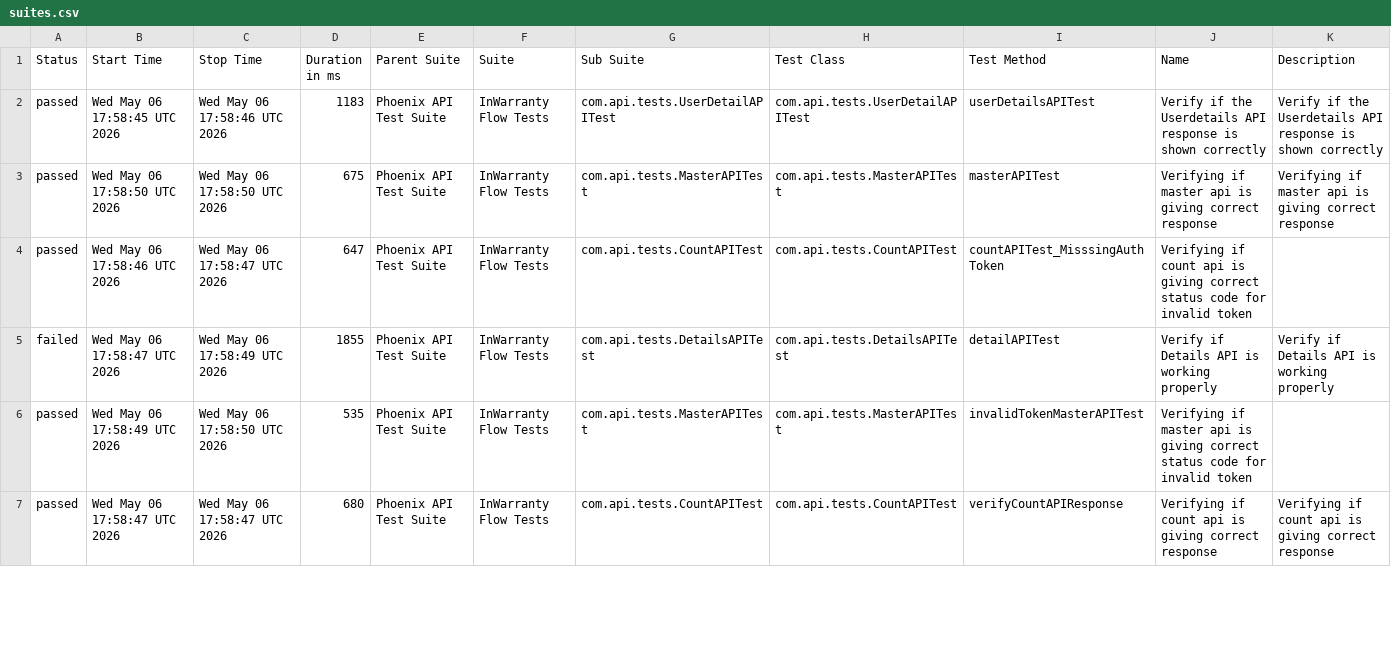
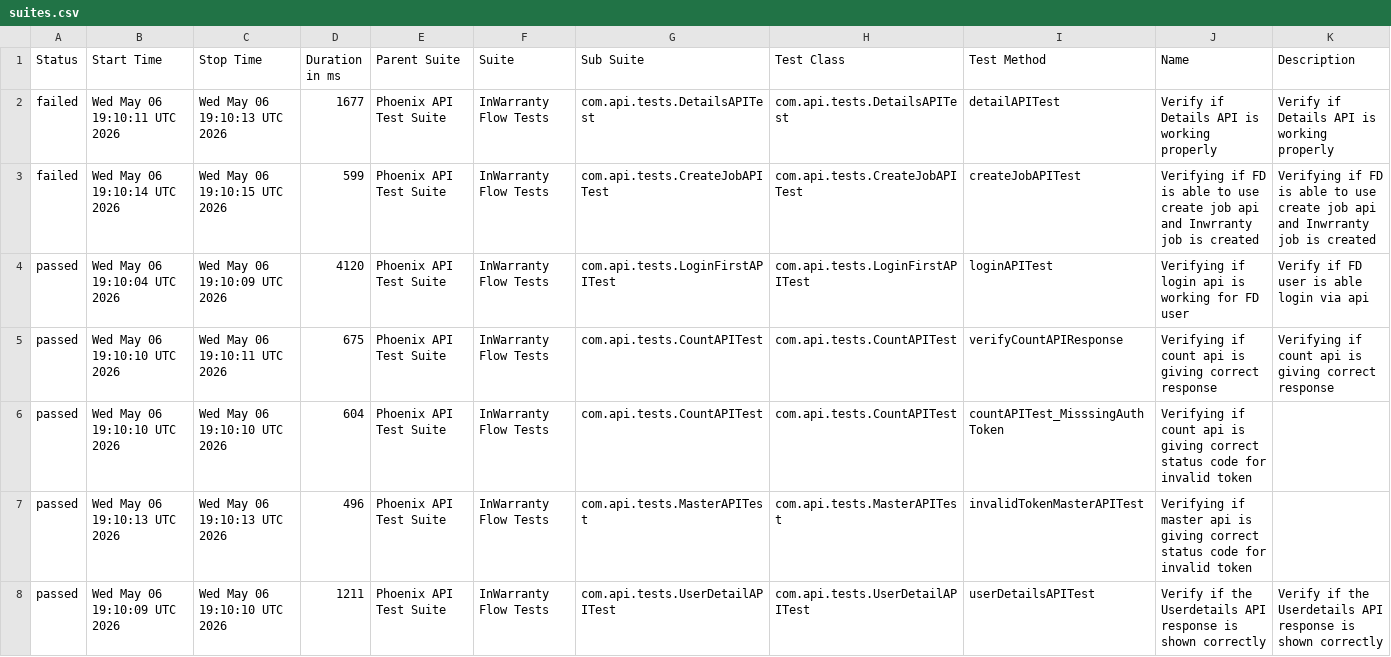
Before and after one commit to taarun96/APIAutomationFrameWork, a CSV file: data/suites.csv, drawn as a sheet; only a part is shown; the diff covers the shown part only.

```diff
--- a/data/suites.csv
+++ b/data/suites.csv
@@ -1,7 +1,8 @@
 "Status","Start Time","Stop Time","Duration in ms","Parent Suite","Suite","Sub Suite","Test Class","Test Method","Name","Description"
-"passed","Wed May 06 17:58:45 UTC 2026","Wed May 06 17:58:46 UTC 2026","1183","Phoenix API Test Suite","InWarranty Flow Tests","com.api.tests.UserDetailAPITest","com.api.tests.UserDetailAPITest","userDetailsAPITest","Verify if the Userdetails API response is shown correctly","Verify if the Userdetails API response is shown correctly"
-"passed","Wed May 06 17:58:50 UTC 2026","Wed May 06 17:58:50 UTC 2026","675","Phoenix API Test Suite","InWarranty Flow Tests","com.api.tests.MasterAPITest","com.api.tests.MasterAPITest","masterAPITest","Verifying if master api is giving correct response","Verifying if master api is giving correct response"
-"passed","Wed May 06 17:58:46 UTC 2026","Wed May 06 17:58:47 UTC 2026","647","Phoenix API Test Suite","InWarranty Flow Tests","com.api.tests.CountAPITest","com.api.tests.CountAPITest","countAPITest_MisssingAuthToken","Verifying if count api is giving correct status code for invalid token",""
-"failed","Wed May 06 17:58:47 UTC 2026","Wed May 06 17:58:49 UTC 2026","1855","Phoenix API Test Suite","InWarranty Flow Tests","com.api.tests.DetailsAPITest","com.api.tests.DetailsAPITest","detailAPITest","Verify if Details API is working properly","Verify if Details API is working properly"
-"passed","Wed May 06 17:58:49 UTC 2026","Wed May 06 17:58:50 UTC 2026","535","Phoenix API Test Suite","InWarranty Flow Tests","com.api.tests.MasterAPITest","com.api.tests.MasterAPITest","invalidTokenMasterAPITest","Verifying if master api is giving correct status code for invalid token",""
-"passed","Wed May 06 17:58:47 UTC 2026","Wed May 06 17:58:47 UTC 2026","680","Phoenix API Test Suite","InWarranty Flow Tests","com.api.tests.CountAPITest","com.api.tests.CountAPITest","verifyCountAPIResponse","Verifying if count api is giving correct response","Verifying if count api is giving correct response"
+"failed","Wed May 06 19:10:11 UTC 2026","Wed May 06 19:10:13 UTC 2026","1677","Phoenix API Test Suite","InWarranty Flow Tests","com.api.tests.DetailsAPITest","com.api.tests.DetailsAPITest","detailAPITest","Verify if Details API is working properly","Verify if Details API is working properly"
+"failed","Wed May 06 19:10:14 UTC 2026","Wed May 06 19:10:15 UTC 2026","599","Phoenix API Test Suite","InWarranty Flow Tests","com.api.tests.CreateJobAPITest","com.api.tests.CreateJobAPITest","createJobAPITest","Verifying if FD is able to use create job api and Inwrranty job is created","Verifying if FD is able to use create job api and Inwrranty job is created"
+"passed","Wed May 06 19:10:04 UTC 2026","Wed May 06 19:10:09 UTC 2026","4120","Phoenix API Test Suite","InWarranty Flow Tests","com.api.tests.LoginFirstAPITest","com.api.tests.LoginFirstAPITest","loginAPITest","Verifying if login api is working for FD user","Verify if FD user is able login via api"
+"passed","Wed May 06 19:10:10 UTC 2026","Wed May 06 19:10:11 UTC 2026","675","Phoenix API Test Suite","InWarranty Flow Tests","com.api.tests.CountAPITest","com.api.tests.CountAPITest","verifyCountAPIResponse","Verifying if count api is giving correct response","Verifying if count api is giving correct response"
+"passed","Wed May 06 19:10:10 UTC 2026","Wed May 06 19:10:10 UTC 2026","604","Phoenix API Test Suite","InWarranty Flow Tests","com.api.tests.CountAPITest","com.api.tests.CountAPITest","countAPITest_MisssingAuthToken","Verifying if count api is giving correct status code for invalid token",""
+"passed","Wed May 06 19:10:13 UTC 2026","Wed May 06 19:10:13 UTC 2026","496","Phoenix API Test Suite","InWarranty Flow Tests","com.api.tests.MasterAPITest","com.api.tests.MasterAPITest","invalidTokenMasterAPITest","Verifying if master api is giving correct status code for invalid token",""
+"passed","Wed May 06 19:10:09 UTC 2026","Wed May 06 19:10:10 UTC 2026","1211","Phoenix API Test Suite","InWarranty Flow Tests","com.api.tests.UserDetailAPITest","com.api.tests.UserDetailAPITest","userDetailsAPITest","Verify if the Userdetails API response is shown correctly","Verify if the Userdetails API response is shown correctly"
```
Also changed, not shown: 1 removed row and 8 edited cells elsewhere in this file, data/behaviors.csv, 50 other files.
